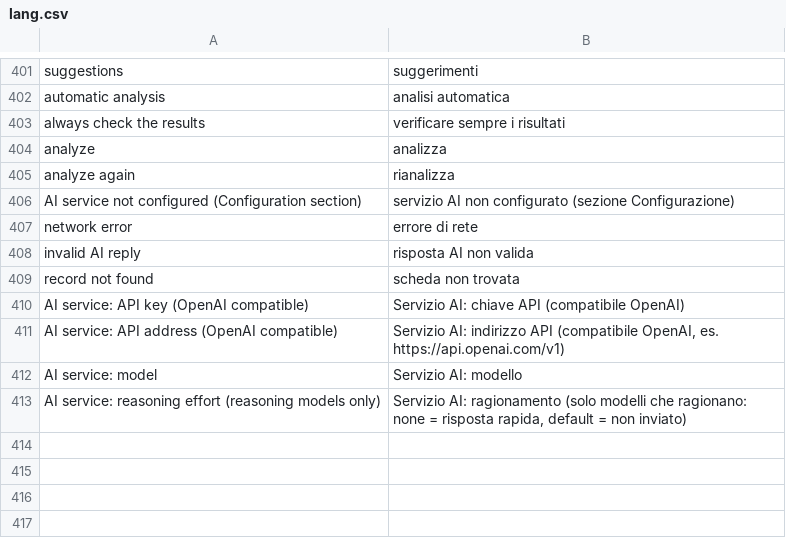
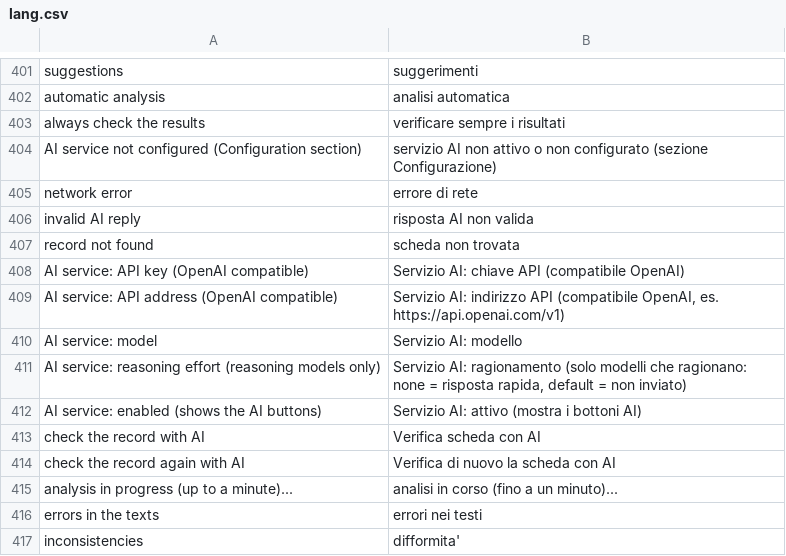
Before and after one commit to speleoalex/openkis, a CSV file: extra/openkis/languages/it/lang.csv, drawn as a sheet; only a part is shown, gaps mark what is left out.

Commit message:
AI check of a record also in the caves edit form ("Verifica scheda con AI"); AI buttons only when the AI service is switched on
- configuration section: ai_enabled switch (off by default); AI buttons of the edit form
  (survey analysis, record check) and of the report shown only when it is on and has a key
- record check moved from the report to extra/openkis/openkis_ai.inc.php (analysis, saved
  result, block with the button, one script per page, POST handler used by the report
  section); allowed to administrators and to the editors of the record
- prompt: errors in the texts (typos, truncated or misplaced text) and inconsistencies
  between texts and data, reported apart; cadastre number formats are not errors

```diff
--- a/extra/openkis/languages/it/lang.csv
+++ b/extra/openkis/languages/it/lang.csv
@@ -403,5 +403,3 @@
 "always check the results","verificare sempre i risultati"
-"analyze","analizza"
-"analyze again","rianalizza"
-"AI service not configured (Configuration section)","servizio AI non configurato (sezione Configurazione)"
+"AI service not configured (Configuration section)","servizio AI non attivo o non configurato (sezione Configurazione)"
 "network error","errore di rete"
@@ -413 +411,7 @@
 "AI service: reasoning effort (reasoning models only)","Servizio AI: ragionamento (solo modelli che ragionano: none = risposta rapida, default = non inviato)"
+"AI service: enabled (shows the AI buttons)","Servizio AI: attivo (mostra i bottoni AI)"
+"check the record with AI","Verifica scheda con AI"
+"check the record again with AI","Verifica di nuovo la scheda con AI"
+"analysis in progress (up to a minute)...","analisi in corso (fino a un minuto)..."
+"errors in the texts","errori nei testi"
+"inconsistencies","difformita'"
```
Also changed, not shown: 8 other files.
